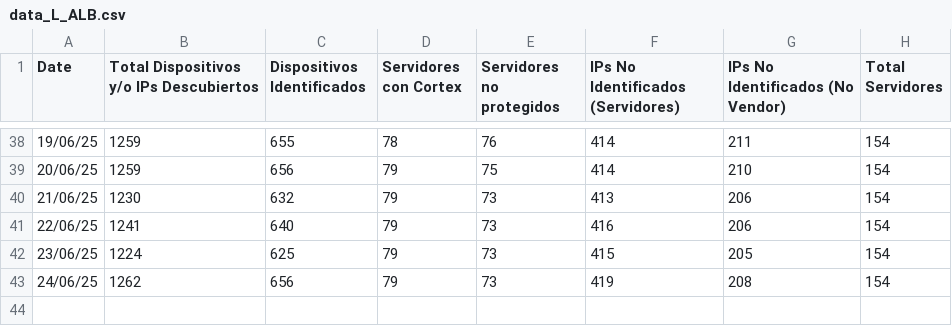
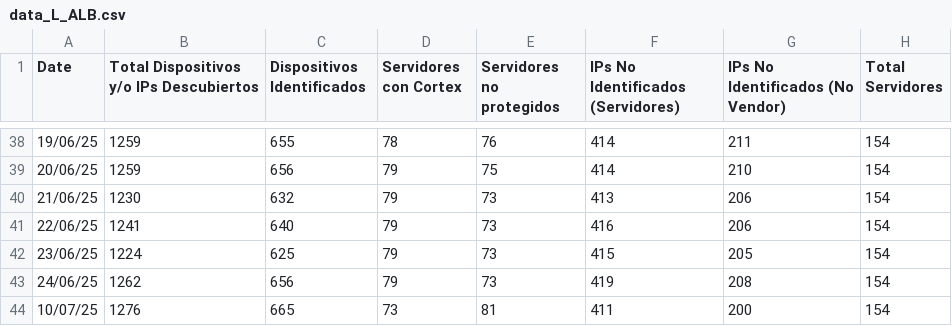
Before and after one commit to JesusArellano16/AXO, a CSV file: src/Graficas/data_L_ALB.csv, drawn as a sheet; only a part is shown, gaps mark what is left out; the diff names each change by its address in the sheet, - before the commit and + after, or states it on an @@ line.

```diff
--- a/src/Graficas/data_L_ALB.csv
+++ b/src/Graficas/data_L_ALB.csv
+row 44: 10/07/25 | 1276 | 665 | 73 | 81 | 411 | 200 | 154
```
Also changed, not shown: src/Graficas/data_IXTLA.csv, 2 other files.
